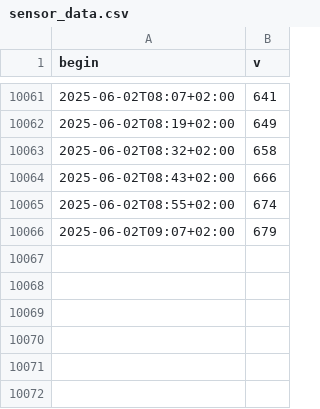
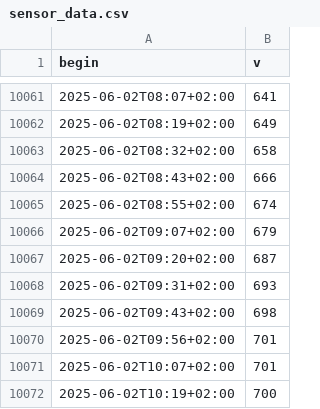
Before and after one commit to 8daniel2906/csv-automation, a CSV file: sensor_data.csv, drawn as a sheet; only a part is shown, gaps mark what is left out.

```diff
--- a/sensor_data.csv
+++ b/sensor_data.csv
@@ -10066 +10066,7 @@ begin,v
 2025-06-02T09:07+02:00,679
+2025-06-02T09:20+02:00,687
+2025-06-02T09:31+02:00,693
+2025-06-02T09:43+02:00,698
+2025-06-02T09:56+02:00,701
+2025-06-02T10:07+02:00,701
+2025-06-02T10:19+02:00,700
```
Also changed, not shown: 8 other files.
